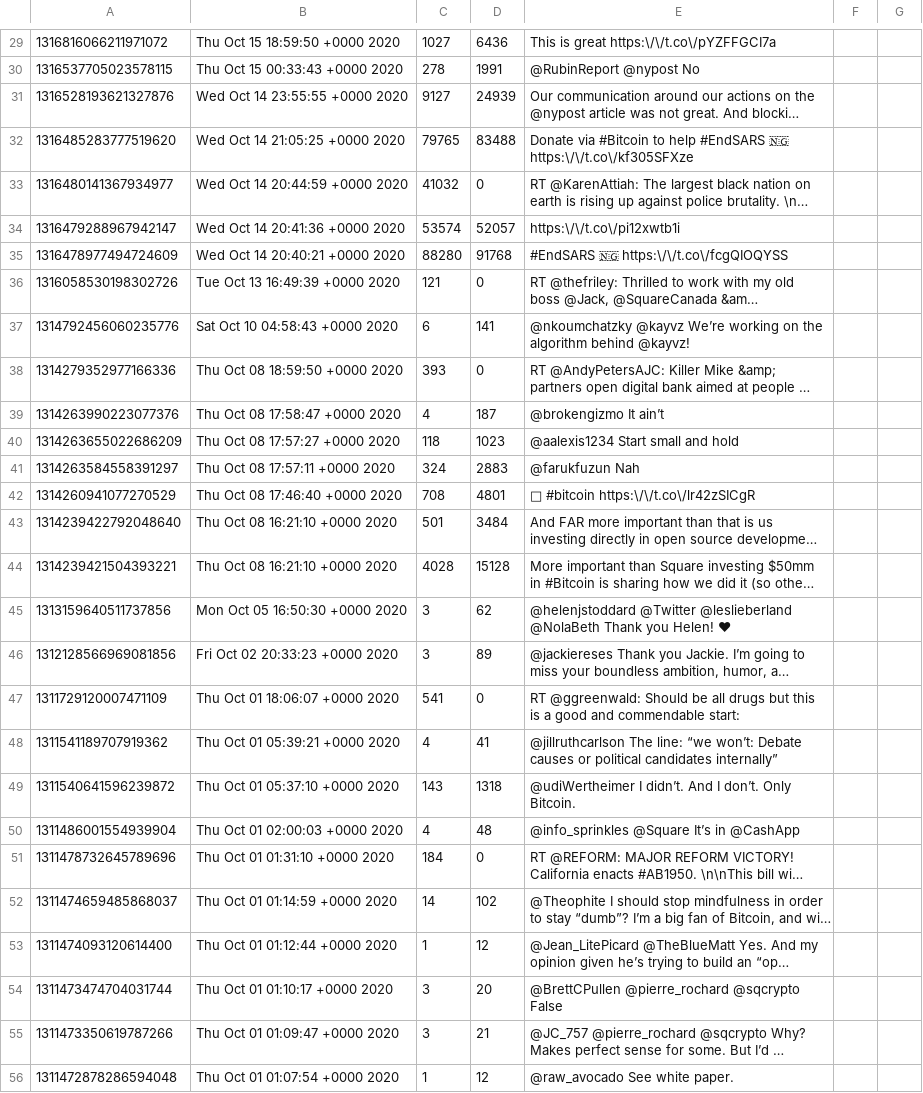
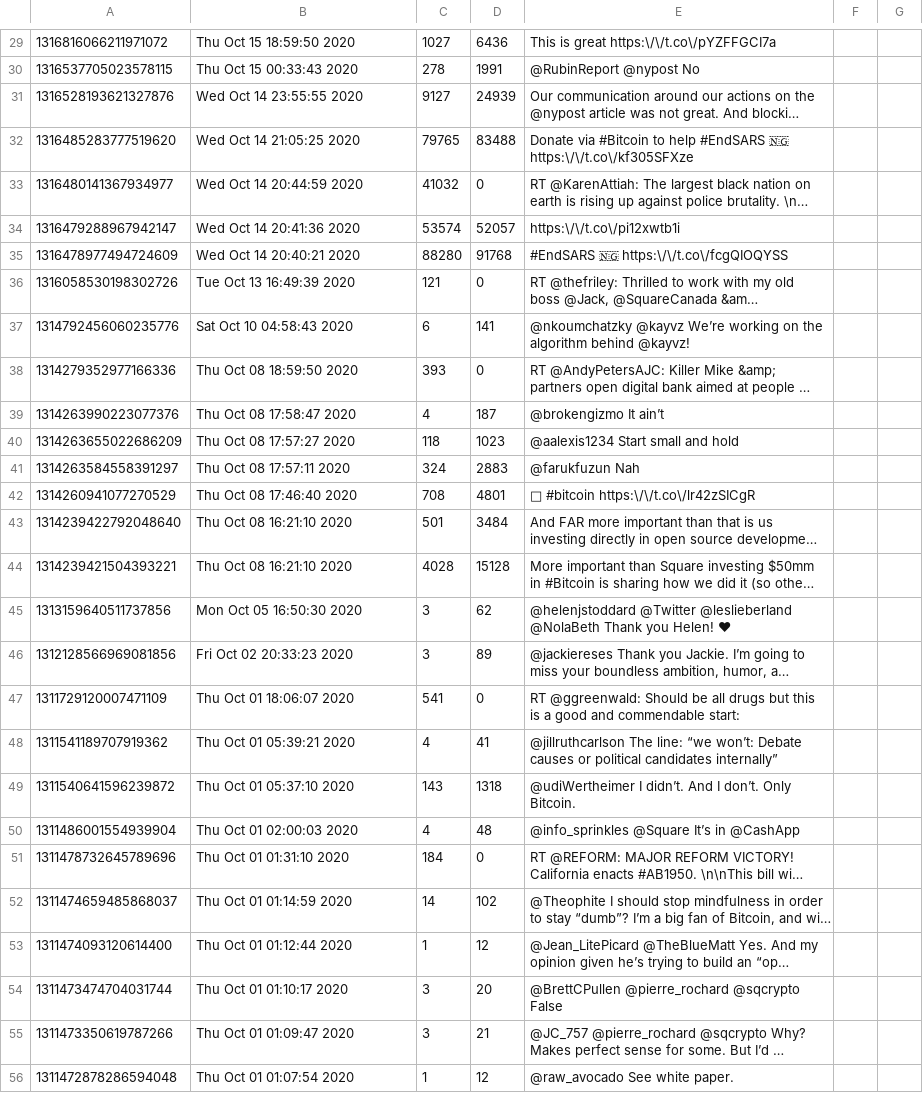
Before and after one commit to Kevin-Conlin/DreamTeam, a CSV file: twitter-data/jack.csv, drawn as a sheet; only a part is shown, gaps mark what is left out; long unchanged cells end in …; the diff covers the shown part only; the diff names each change by its address in the sheet, - before the commit and + after, or states it on an @@ line.

```diff
--- a/twitter-data/jack.csv
+++ b/twitter-data/jack.csv
-B29: Thu Oct 15 18:59:50 +0000 2020
+B29: Thu Oct 15 18:59:50 2020
-B30: Thu Oct 15 00:33:43 +0000 2020
+B30: Thu Oct 15 00:33:43 2020
-B31: Wed Oct 14 23:55:55 +0000 2020
+B31: Wed Oct 14 23:55:55 2020
-B32: Wed Oct 14 21:05:25 +0000 2020
+B32: Wed Oct 14 21:05:25 2020
-B33: Wed Oct 14 20:44:59 +0000 2020
+B33: Wed Oct 14 20:44:59 2020
-B34: Wed Oct 14 20:41:36 +0000 2020
+B34: Wed Oct 14 20:41:36 2020
-B35: Wed Oct 14 20:40:21 +0000 2020
+B35: Wed Oct 14 20:40:21 2020
-B36: Tue Oct 13 16:49:39 +0000 2020
+B36: Tue Oct 13 16:49:39 2020
-B37: Sat Oct 10 04:58:43 +0000 2020
+B37: Sat Oct 10 04:58:43 2020
-B38: Thu Oct 08 18:59:50 +0000 2020
+B38: Thu Oct 08 18:59:50 2020
-B39: Thu Oct 08 17:58:47 +0000 2020
+B39: Thu Oct 08 17:58:47 2020
-B40: Thu Oct 08 17:57:27 +0000 2020
+B40: Thu Oct 08 17:57:27 2020
-B41: Thu Oct 08 17:57:11 +0000 2020
+B41: Thu Oct 08 17:57:11 2020
-B42: Thu Oct 08 17:46:40 +0000 2020
+B42: Thu Oct 08 17:46:40 2020
-B43:B44: Thu Oct 08 16:21:10 +0000 2020
+B43:B44: Thu Oct 08 16:21:10 2020
-B45: Mon Oct 05 16:50:30 +0000 2020
+B45: Mon Oct 05 16:50:30 2020
-B46: Fri Oct 02 20:33:23 +0000 2020
+B46: Fri Oct 02 20:33:23 2020
-B47: Thu Oct 01 18:06:07 +0000 2020
+B47: Thu Oct 01 18:06:07 2020
-B48: Thu Oct 01 05:39:21 +0000 2020
+B48: Thu Oct 01 05:39:21 2020
-B49: Thu Oct 01 05:37:10 +0000 2020
+B49: Thu Oct 01 05:37:10 2020
-B50: Thu Oct 01 02:00:03 +0000 2020
+B50: Thu Oct 01 02:00:03 2020
-B51: Thu Oct 01 01:31:10 +0000 2020
+B51: Thu Oct 01 01:31:10 2020
-B52: Thu Oct 01 01:14:59 +0000 2020
+B52: Thu Oct 01 01:14:59 2020
-B53: Thu Oct 01 01:12:44 +0000 2020
+B53: Thu Oct 01 01:12:44 2020
-B54: Thu Oct 01 01:10:17 +0000 2020
+B54: Thu Oct 01 01:10:17 2020
-B55: Thu Oct 01 01:09:47 +0000 2020
+B55: Thu Oct 01 01:09:47 2020
-B56: Thu Oct 01 01:07:54 +0000 2020
+B56: Thu Oct 01 01:07:54 2020
```
Also changed, not shown: 170 edited cells elsewhere in this file, twitter-data/jeffbezos.csv, 12 other files.
